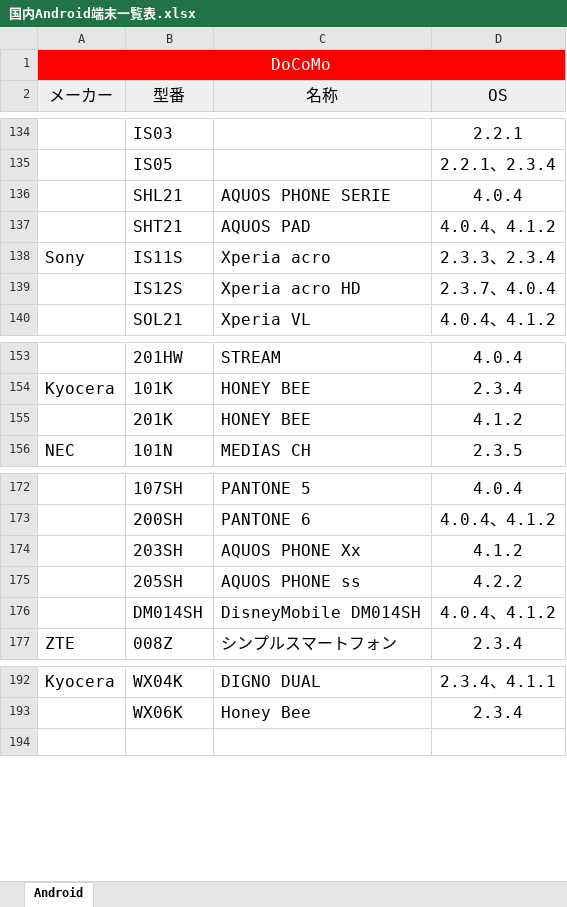
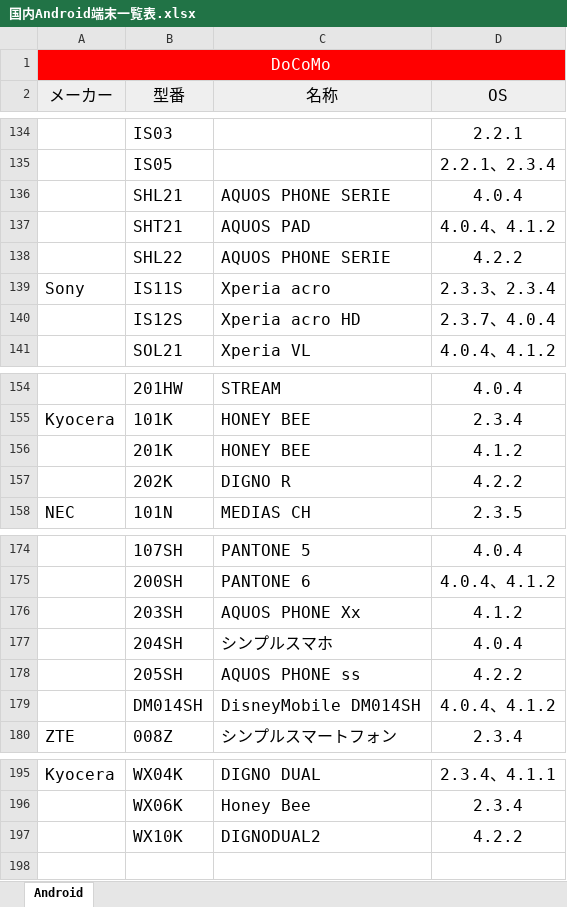
Before and after one commit to chintaro/androids, an Excel workbook: 国内Android端末一覧表.xlsx, sheet Android, drawn as a sheet; only a part is shown, gaps mark what is left out; values as stored, in another font and other column widths than the file's, no borders; the diff names each change by its address in the sheet, - before the commit and + after, or states it on an @@ line.

Commit message:
新機種追加

```diff
--- a/国内Android端末一覧表.xlsx (sheet Android)
+++ b/国内Android端末一覧表.xlsx (sheet Android)
+row 138:  | SHL22 | AQUOS PHONE SERIE | 4.2.2
+row 157:  | 202K | DIGNO R | 4.2.2
+row 177:  | 204SH | シンプルスマホ | 4.0.4
+row 197:  | WX10K | DIGNODUAL2 | 4.2.2
```
